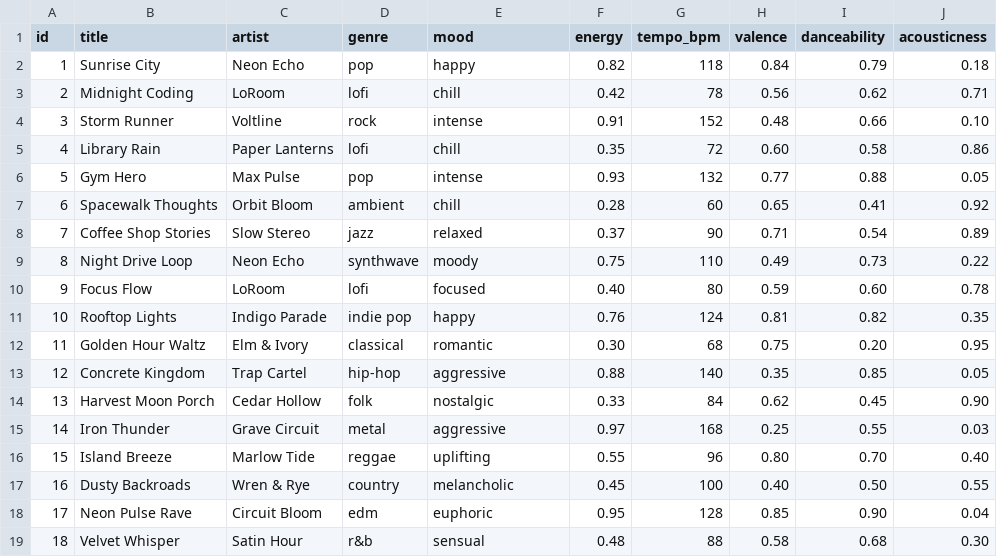
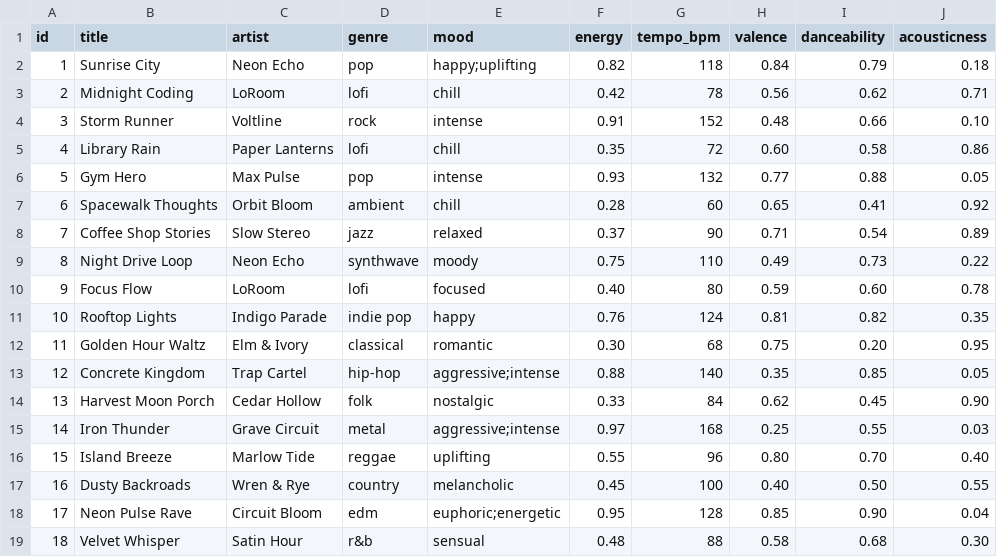
Before and after one commit to GitUpahGitOnUp/ai110-module3show-musicrecommendersimulation-starter, a CSV file: data/songs.csv, drawn as a sheet.

```diff
--- a/data/songs.csv
+++ b/data/songs.csv
@@ -1,3 +1,3 @@
 id,title,artist,genre,mood,energy,tempo_bpm,valence,danceability,acousticness
-1,Sunrise City,Neon Echo,pop,happy,0.82,118,0.84,0.79,0.18
+1,Sunrise City,Neon Echo,pop,happy;uplifting,0.82,118,0.84,0.79,0.18
 2,Midnight Coding,LoRoom,lofi,chill,0.42,78,0.56,0.62,0.71
@@ -12,8 +12,8 @@ id,title,artist,genre,mood,energy,tempo_bpm,valence,danceability,acousticness
 11,Golden Hour Waltz,Elm & Ivory,classical,romantic,0.30,68,0.75,0.20,0.95
-12,Concrete Kingdom,Trap Cartel,hip-hop,aggressive,0.88,140,0.35,0.85,0.05
+12,Concrete Kingdom,Trap Cartel,hip-hop,aggressive;intense,0.88,140,0.35,0.85,0.05
 13,Harvest Moon Porch,Cedar Hollow,folk,nostalgic,0.33,84,0.62,0.45,0.90
-14,Iron Thunder,Grave Circuit,metal,aggressive,0.97,168,0.25,0.55,0.03
+14,Iron Thunder,Grave Circuit,metal,aggressive;intense,0.97,168,0.25,0.55,0.03
 15,Island Breeze,Marlow Tide,reggae,uplifting,0.55,96,0.80,0.70,0.40
 16,Dusty Backroads,Wren & Rye,country,melancholic,0.45,100,0.40,0.50,0.55
-17,Neon Pulse Rave,Circuit Bloom,edm,euphoric,0.95,128,0.85,0.90,0.04
+17,Neon Pulse Rave,Circuit Bloom,edm,euphoric;energetic,0.95,128,0.85,0.90,0.04
 18,Velvet Whisper,Satin Hour,r&b,sensual,0.48,88,0.58,0.68,0.30
```
Also changed, not shown: 6 other files.
